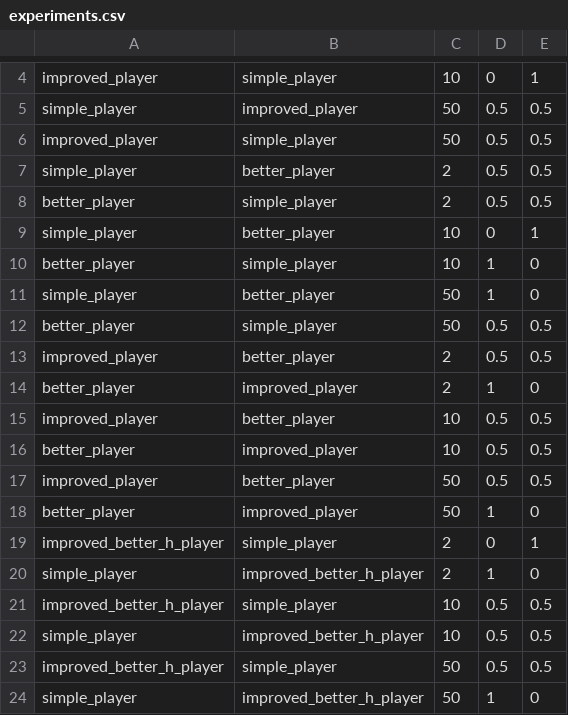
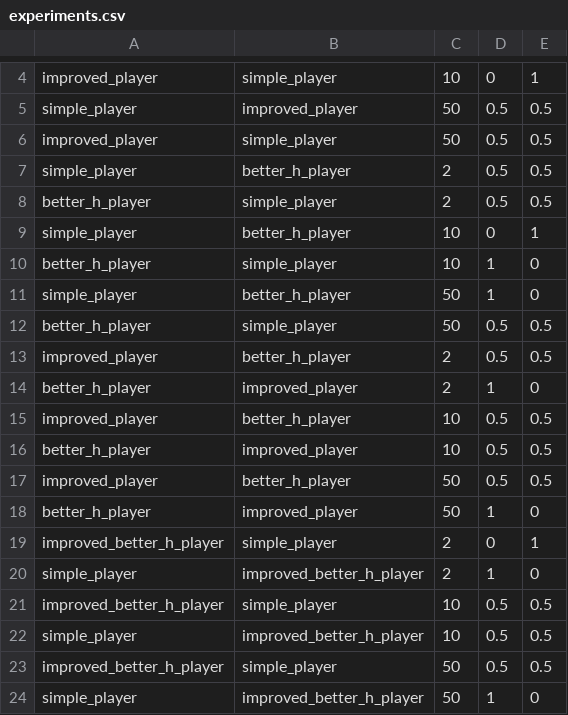
Before and after one commit to BenNageris/AICheckers, a CSV file: experiments.csv, drawn as a sheet; only a part is shown, gaps mark what is left out.

Commit message:
fixed naming better_player to better_h_player

```diff
--- a/experiments.csv
+++ b/experiments.csv
@@ -6,14 +6,14 @@ simple_player,improved_player,50,0.5,0.5
 improved_player,simple_player,50,0.5,0.5
-simple_player,better_player,2,0.5,0.5
-better_player,simple_player,2,0.5,0.5
-simple_player,better_player,10,0,1
-better_player,simple_player,10,1,0
-simple_player,better_player,50,1,0
-better_player,simple_player,50,0.5,0.5
-improved_player,better_player,2,0.5,0.5
-better_player,improved_player,2,1,0
-improved_player,better_player,10,0.5,0.5
-better_player,improved_player,10,0.5,0.5
-improved_player,better_player,50,0.5,0.5
-better_player,improved_player,50,1,0
+simple_player,better_h_player,2,0.5,0.5
+better_h_player,simple_player,2,0.5,0.5
+simple_player,better_h_player,10,0,1
+better_h_player,simple_player,10,1,0
+simple_player,better_h_player,50,1,0
+better_h_player,simple_player,50,0.5,0.5
+improved_player,better_h_player,2,0.5,0.5
+better_h_player,improved_player,2,1,0
+improved_player,better_h_player,10,0.5,0.5
+better_h_player,improved_player,10,0.5,0.5
+improved_player,better_h_player,50,0.5,0.5
+better_h_player,improved_player,50,1,0
 improved_better_h_player,simple_player,2,0,1
```
